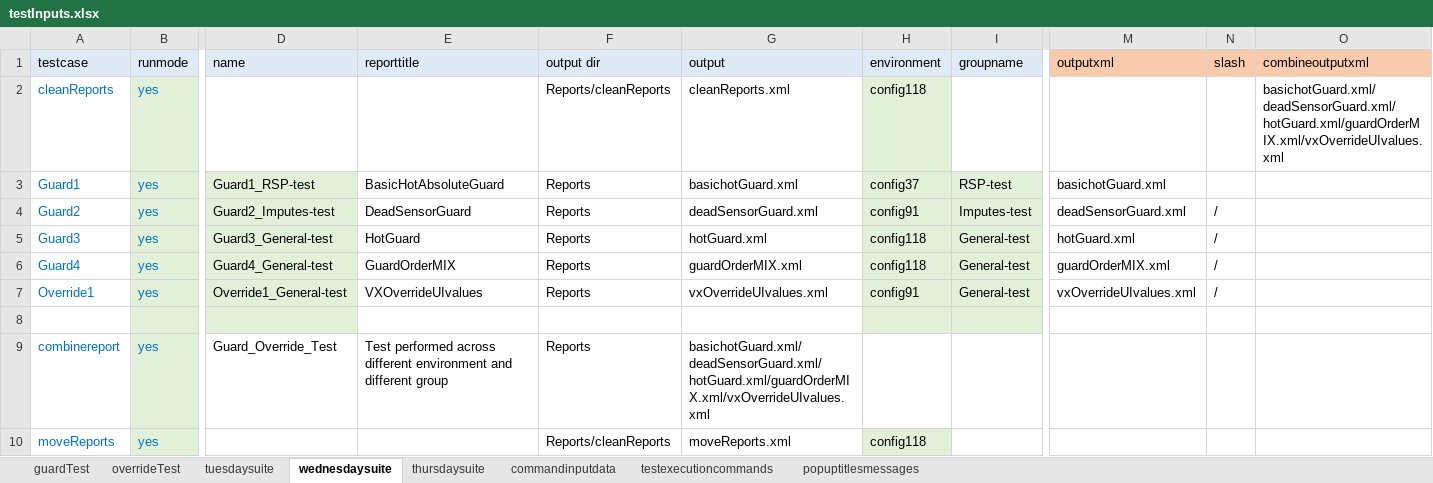
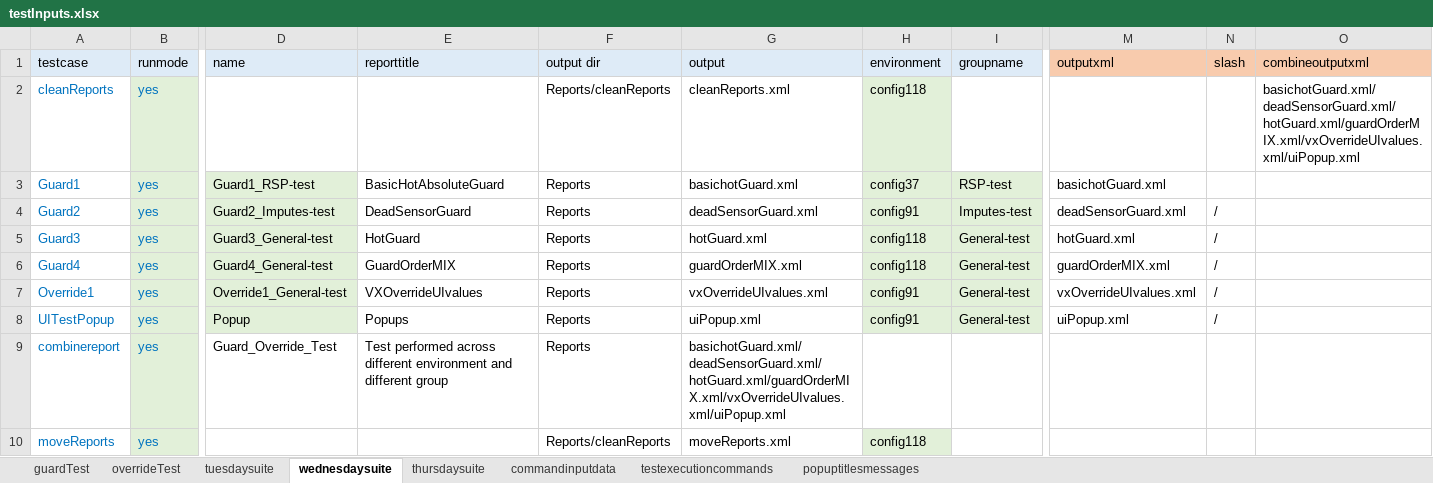
Before and after one commit to ananiac/AuQA, an Excel workbook: Inputs/testInputs.xlsx, sheet wednesdaysuite, drawn as a sheet; only a part is shown, gaps mark what is left out; values as stored, in another font and other column widths than the file's, no borders; rows hold the shown columns only; the diff names each change by its address in the sheet, - before the commit and + after, or states it on an @@ line.

Commit message:
AUQA-85_uiPopupVerification23

```diff
--- a/Inputs/testInputs.xlsx (sheet wednesdaysuite)
+++ b/Inputs/testInputs.xlsx (sheet wednesdaysuite)
-O2 (combineoutputxml): basichotGuard.xml/deadSensorGuard.xml/hotGuard.xml/guardOrderMIX.xml/vxOverrideUIvalues.xml
+O2 (combineoutputxml): basichotGuard.xml/deadSensorGuard.xml/hotGuard.xml/guardOrderMIX.xml/vxOverrideUIvalues.xml/uiPopup.xml
-row 8: (empty)
+row 8: UITestPopup | yes | Popup | Popups | Reports | uiPopup.xml | config91 | General-test | uiPopup.xml | /
-G9 (output): basichotGuard.xml/deadSensorGuard.xml/hotGuard.xml/guardOrderMIX.xml/vxOverrideUIvalues.xml
+G9 (output): basichotGuard.xml/deadSensorGuard.xml/hotGuard.xml/guardOrderMIX.xml/vxOverrideUIvalues.xml/uiPopup.xml
```
Also changed, not shown: sheet thursdaysuite, sheet testexecutioncommands.
